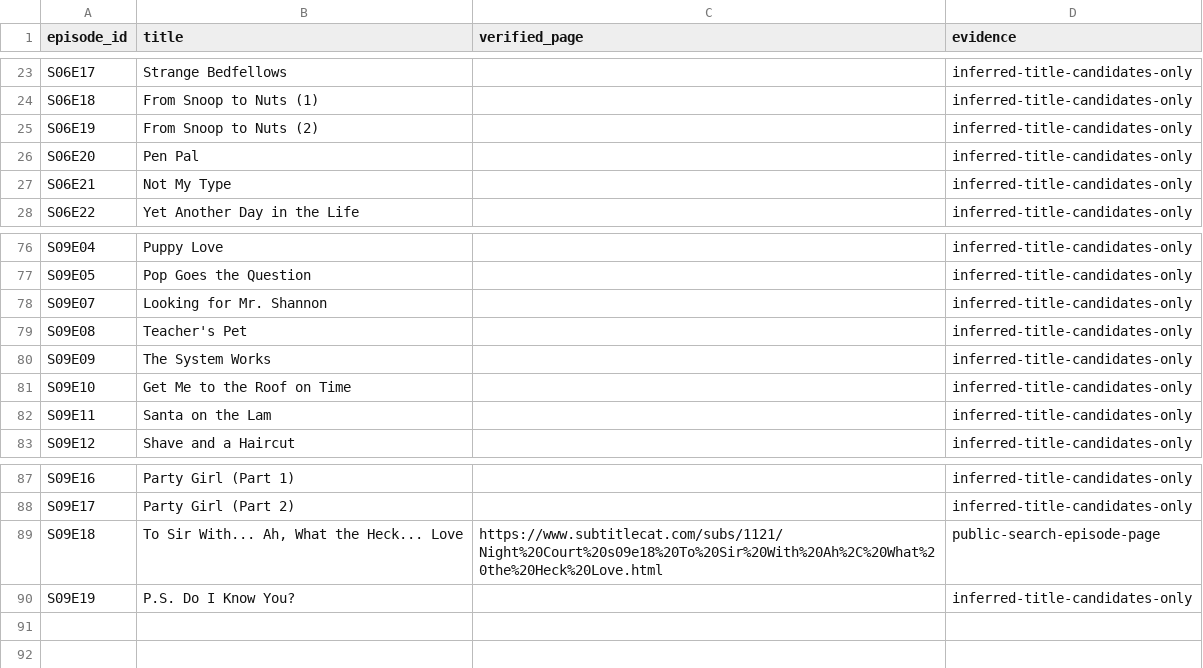
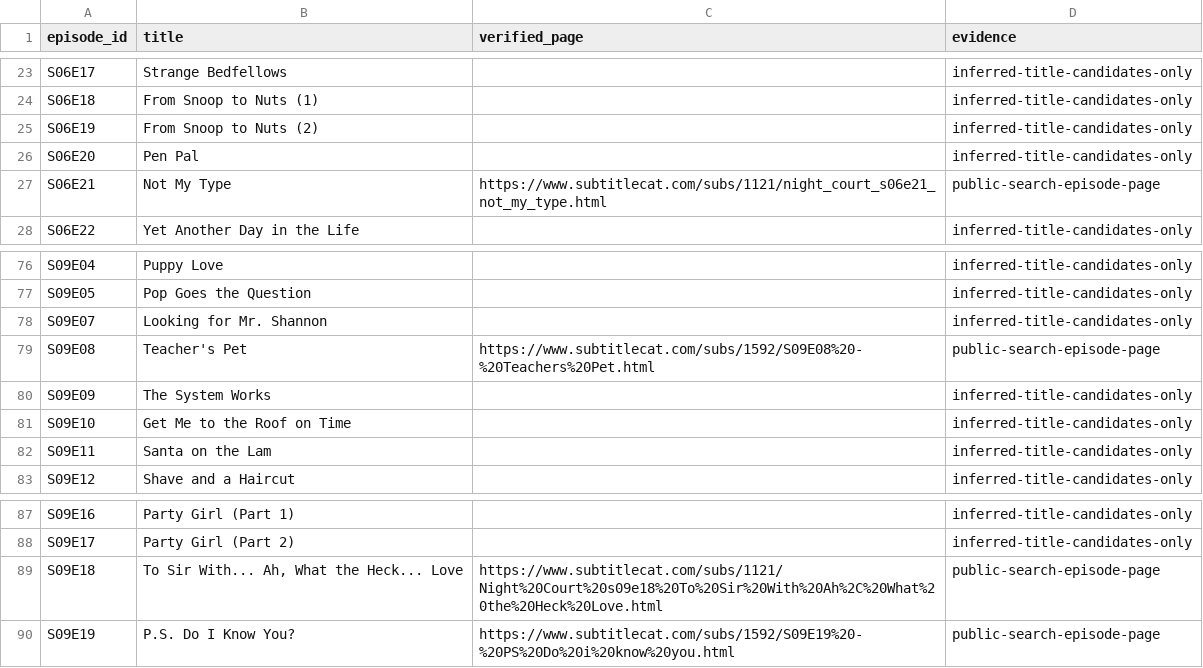
Before and after one commit to GBIDEVELOPMENT/general-purpose, a CSV file: Night Court/research/unheld-original-series-caption-page-candidates.csv, drawn as a sheet; only a part is shown, gaps mark what is left out.

Commit message:
research(night-court): identify the remaining S09E08/S09E19 subtitle witness pages and S06E21

```diff
--- a/Night Court/research/unheld-original-series-caption-page-candidates.csv
+++ b/Night Court/research/unheld-original-series-caption-page-candidates.csv
@@ -26,3 +26,3 @@ S06E19,From Snoop to Nuts (2),,inferred-title-candidates-only
 S06E20,Pen Pal,,inferred-title-candidates-only
-S06E21,Not My Type,,inferred-title-candidates-only
+S06E21,Not My Type,https://www.subtitlecat.com/subs/1121/night_court_s06e21_not_my_type.html,public-search-episode-page
 S06E22,Yet Another Day in the Life,,inferred-title-candidates-only
@@ -78,3 +78,3 @@ S09E05,Pop Goes the Question,,inferred-title-candidates-only
 S09E07,Looking for Mr. Shannon,,inferred-title-candidates-only
-S09E08,Teacher's Pet,,inferred-title-candidates-only
+S09E08,Teacher's Pet,https://www.subtitlecat.com/subs/1592/S09E08%20-%20Teachers%20Pet.html,public-search-episode-page
 S09E09,The System Works,,inferred-title-candidates-only
@@ -89,2 +89,2 @@ S09E17,Party Girl (Part 2),,inferred-title-candidates-only
 S09E18,"To Sir With... Ah, What the Heck... Love",https://www.subtitlecat.com/subs/1121/Night%20Court%20s09e18%20To%20Sir%20With%20Ah%2C%20What%20the%20Heck%20Love.html,public-search-episode-page
-S09E19,P.S. Do I Know You?,,inferred-title-candidates-only
+S09E19,P.S. Do I Know You?,https://www.subtitlecat.com/subs/1592/S09E19%20-%20PS%20Do%20i%20know%20you.html,public-search-episode-page
```
